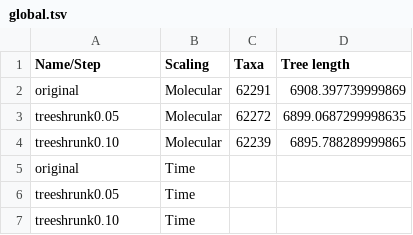
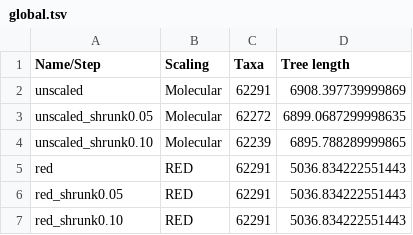
Before and after one commit to fredjaya/gtdb_trees, a TSV file: 2306_global/global.tsv, drawn as a sheet.

Commit message:
scale tree according to RED. Treeshrink doesnt drop any branches

```diff
--- a/2306_global/global.tsv
+++ b/2306_global/global.tsv
@@ -1,7 +1,7 @@
 Name/Step	Scaling	Taxa	Tree length
-original	Molecular	62291	6908.397739999869
-treeshrunk0.05	Molecular	62272	6899.0687299998635
-treeshrunk0.10	Molecular	62239	6895.788289999865
-original	Time		
-treeshrunk0.05	Time		
-treeshrunk0.10	Time		
+unscaled	Molecular	62291	6908.397739999869
+unscaled_shrunk0.05	Molecular	62272	6899.0687299998635
+unscaled_shrunk0.10	Molecular	62239	6895.788289999865
+red	RED	62291	5036.834222551443
+red_shrunk0.05	RED	62291	5036.834222551443
+red_shrunk0.10	RED	62291	5036.834222551443
```
Also changed, not shown: 13 other files.
